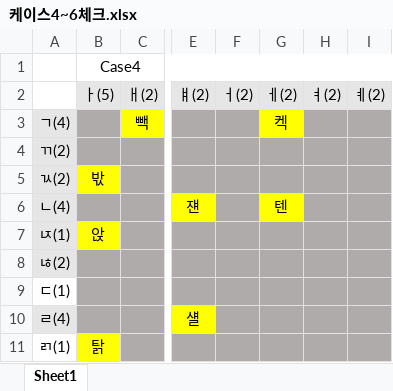
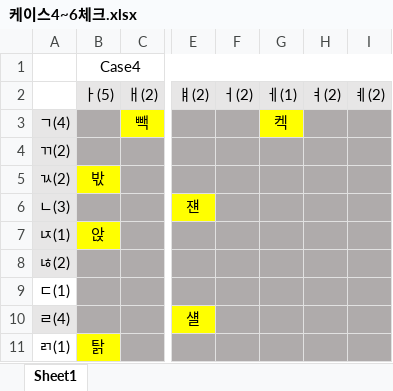
Before and after one commit to lionem2018/Extract_Standard_Hange_Character, an Excel workbook: output/케이스4~6체크.xlsx, sheet Sheet1, drawn as a sheet; only a part is shown, gaps mark what is left out; values as stored, in another font and other column widths than the file's, no borders; the diff names each change by its address in the sheet, - before the commit and + after, or states it on an @@ line.

```diff
--- a/output/케이스4~6체크.xlsx (sheet Sheet1)
+++ b/output/케이스4~6체크.xlsx (sheet Sheet1)
-G2: ㅔ(2)
+G2: ㅔ(1)
-A6: ㄴ(4)
+A6: ㄴ(3)
-G6: 텐
+G6: (empty)
-G6 fill: #FFFF00
+G6 fill: #AFABAB
```
Also changed, not shown: output/labels-map(ANSI).xlsx.
